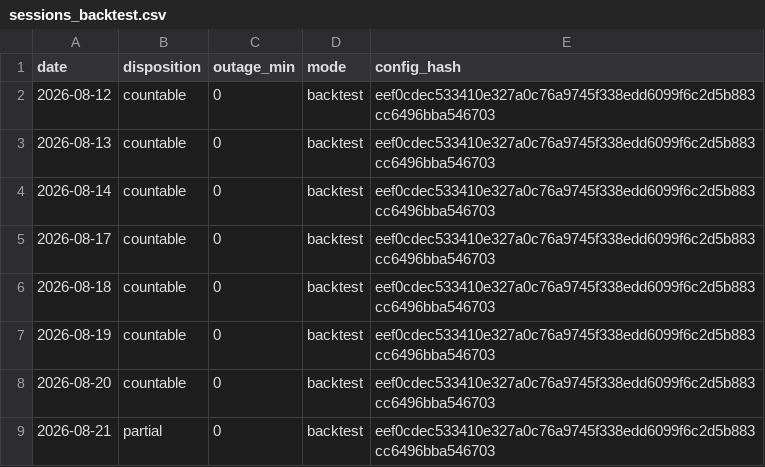
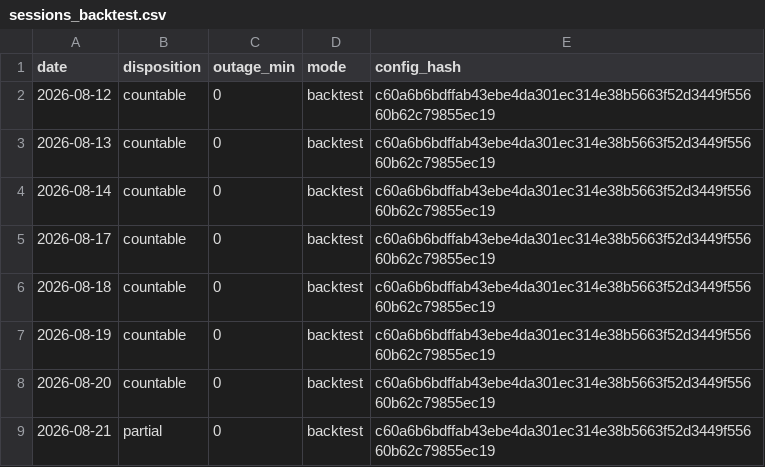
Before and after one commit to dgrissen2/delta_bomb, a CSV file: docs/replay/hiro/sessions_backtest.csv, drawn as a sheet.

```diff
--- a/docs/replay/hiro/sessions_backtest.csv
+++ b/docs/replay/hiro/sessions_backtest.csv
@@ -1,9 +1,9 @@
 date,disposition,outage_min,mode,config_hash
-2026-08-12,countable,0,backtest,eef0cdec533410e327a0c76a9745f338edd6099f6c2d5b883cc6496bba546703
-2026-08-13,countable,0,backtest,eef0cdec533410e327a0c76a9745f338edd6099f6c2d5b883cc6496bba546703
-2026-08-14,countable,0,backtest,eef0cdec533410e327a0c76a9745f338edd6099f6c2d5b883cc6496bba546703
-2026-08-17,countable,0,backtest,eef0cdec533410e327a0c76a9745f338edd6099f6c2d5b883cc6496bba546703
-2026-08-18,countable,0,backtest,eef0cdec533410e327a0c76a9745f338edd6099f6c2d5b883cc6496bba546703
-2026-08-19,countable,0,backtest,eef0cdec533410e327a0c76a9745f338edd6099f6c2d5b883cc6496bba546703
-2026-08-20,countable,0,backtest,eef0cdec533410e327a0c76a9745f338edd6099f6c2d5b883cc6496bba546703
-2026-08-21,partial,0,backtest,eef0cdec533410e327a0c76a9745f338edd6099f6c2d5b883cc6496bba546703
+2026-08-12,countable,0,backtest,c60a6b6bdffab43ebe4da301ec314e38b5663f52d3449f55660b62c79855ec19
+2026-08-13,countable,0,backtest,c60a6b6bdffab43ebe4da301ec314e38b5663f52d3449f55660b62c79855ec19
+2026-08-14,countable,0,backtest,c60a6b6bdffab43ebe4da301ec314e38b5663f52d3449f55660b62c79855ec19
+2026-08-17,countable,0,backtest,c60a6b6bdffab43ebe4da301ec314e38b5663f52d3449f55660b62c79855ec19
+2026-08-18,countable,0,backtest,c60a6b6bdffab43ebe4da301ec314e38b5663f52d3449f55660b62c79855ec19
+2026-08-19,countable,0,backtest,c60a6b6bdffab43ebe4da301ec314e38b5663f52d3449f55660b62c79855ec19
+2026-08-20,countable,0,backtest,c60a6b6bdffab43ebe4da301ec314e38b5663f52d3449f55660b62c79855ec19
+2026-08-21,partial,0,backtest,c60a6b6bdffab43ebe4da301ec314e38b5663f52d3449f55660b62c79855ec19
```
Also changed, not shown: docs/replay/hiro/paper_log_backtest.csv, 7 other files.
